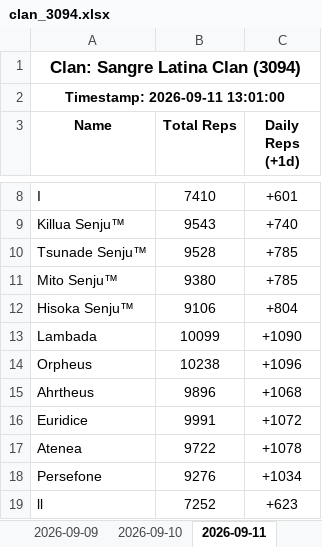
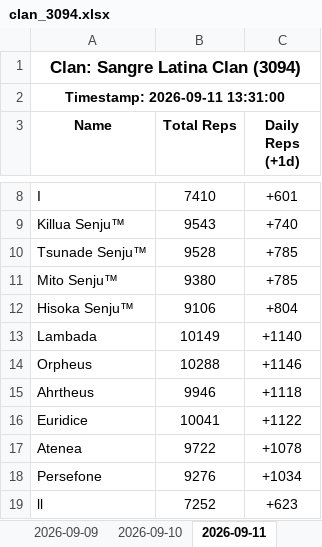
Before and after one commit to Feirisu/SangreLatinaClan-NinjaRift, an Excel workbook: clan_3094.xlsx, sheet 2026-09-11, drawn as a sheet; only a part is shown, gaps mark what is left out; values as stored, in another font and other column widths than the file's, no borders; removed rows and columns are numbered as before the commit, all else as after; the diff names each change by its address in the sheet, - before the commit and + after, or states it on an @@ line.

```diff
--- a/clan_3094.xlsx (sheet 2026-09-11)
+++ b/clan_3094.xlsx (sheet 2026-09-11)
-A2 (Name): Timestamp: 2026-09-11 13:01:00
+A2 (Name): Timestamp: 2026-09-11 13:31:00
-row 13: Lambada | 10099 | +1090
-row 14: Orpheus | 10238 | +1096
-row 15: Ahrtheus | 9896 | +1068
-row 16: Euridice | 9991 | +1072
+row 13: Lambada | 10149 | +1140
+row 14: Orpheus | 10288 | +1146
+row 15: Ahrtheus | 9946 | +1118
+row 16: Euridice | 10041 | +1122
```
Also changed, not shown: 5 other files.
